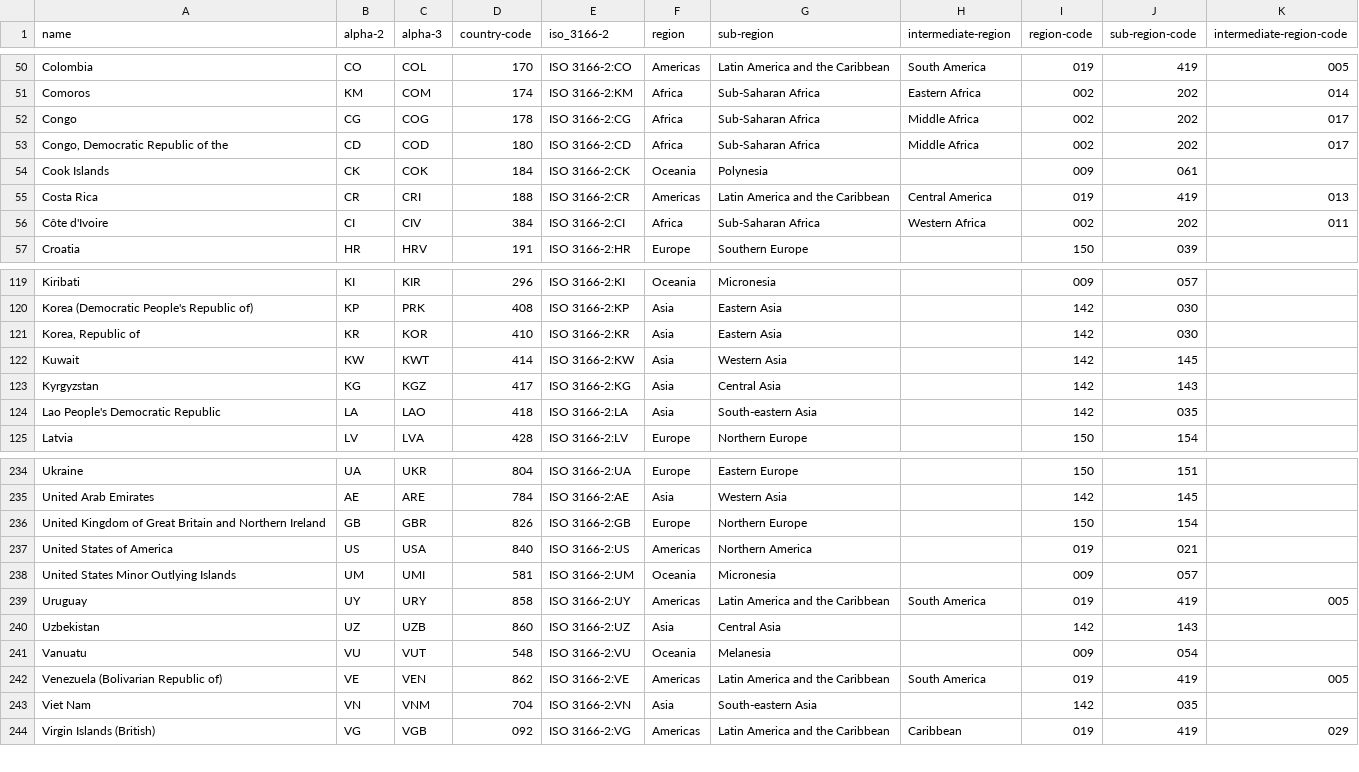
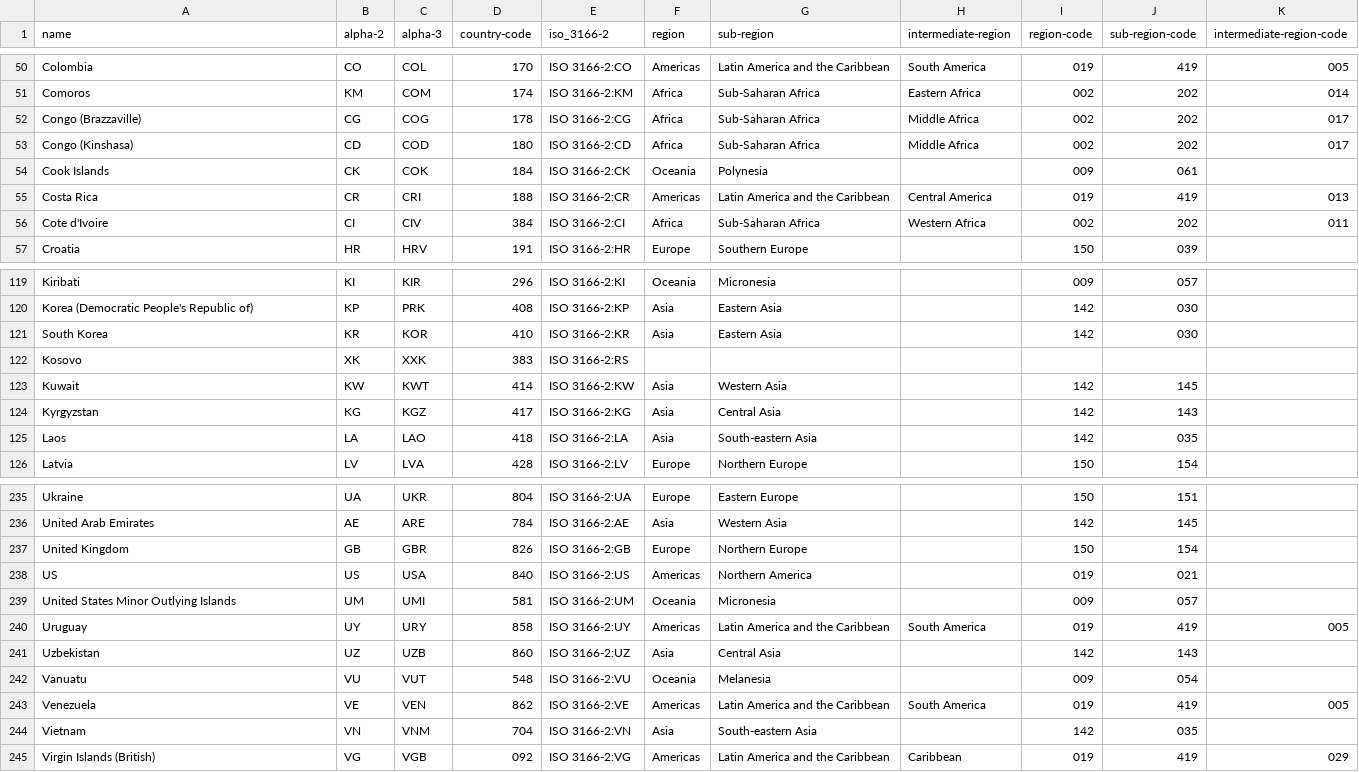
Before and after one commit to milan-odedra/COVID-19-Data-Processing-and-Visualization, a CSV file: Geo/all.csv, drawn as a sheet; only a part is shown, gaps mark what is left out; the diff covers the shown part only.

Commit message:
Changing country names in all.csv so ploting works

```diff
--- a/Geo/all.csv
+++ b/Geo/all.csv
@@ -51,7 +51,7 @@ Colombia,CO,COL,170,ISO 3166-2:CO,Americas,Latin America and the Caribbean,South
 Comoros,KM,COM,174,ISO 3166-2:KM,Africa,Sub-Saharan Africa,Eastern Africa,002,202,014
-Congo,CG,COG,178,ISO 3166-2:CG,Africa,Sub-Saharan Africa,Middle Africa,002,202,017
-"Congo, Democratic Republic of the",CD,COD,180,ISO 3166-2:CD,Africa,Sub-Saharan Africa,Middle Africa,002,202,017
+Congo (Brazzaville),CG,COG,178,ISO 3166-2:CG,Africa,Sub-Saharan Africa,Middle Africa,002,202,017
+Congo (Kinshasa),CD,COD,180,ISO 3166-2:CD,Africa,Sub-Saharan Africa,Middle Africa,002,202,017
 Cook Islands,CK,COK,184,ISO 3166-2:CK,Oceania,Polynesia,"",009,061,""
 Costa Rica,CR,CRI,188,ISO 3166-2:CR,Americas,Latin America and the Caribbean,Central America,019,419,013
-Côte d'Ivoire,CI,CIV,384,ISO 3166-2:CI,Africa,Sub-Saharan Africa,Western Africa,002,202,011
+Cote d'Ivoire,CI,CIV,384,ISO 3166-2:CI,Africa,Sub-Saharan Africa,Western Africa,002,202,011
 Croatia,HR,HRV,191,ISO 3166-2:HR,Europe,Southern Europe,"",150,039,""
@@ -120,6 +120,7 @@ Kiribati,KI,KIR,296,ISO 3166-2:KI,Oceania,Micronesia,"",009,057,""
 Korea (Democratic People's Republic of),KP,PRK,408,ISO 3166-2:KP,Asia,Eastern Asia,"",142,030,""
-"Korea, Republic of",KR,KOR,410,ISO 3166-2:KR,Asia,Eastern Asia,"",142,030,""
+South Korea,KR,KOR,410,ISO 3166-2:KR,Asia,Eastern Asia,"",142,030,""
+Kosovo,XK,XXK,383,ISO 3166-2:RS,,,,,,
 Kuwait,KW,KWT,414,ISO 3166-2:KW,Asia,Western Asia,"",142,145,""
 Kyrgyzstan,KG,KGZ,417,ISO 3166-2:KG,Asia,Central Asia,"",142,143,""
-Lao People's Democratic Republic,LA,LAO,418,ISO 3166-2:LA,Asia,South-eastern Asia,"",142,035,""
+Laos,LA,LAO,418,ISO 3166-2:LA,Asia,South-eastern Asia,"",142,035,""
 Latvia,LV,LVA,428,ISO 3166-2:LV,Europe,Northern Europe,"",150,154,""
@@ -235,4 +236,4 @@ Ukraine,UA,UKR,804,ISO 3166-2:UA,Europe,Eastern Europe,"",150,151,""
 United Arab Emirates,AE,ARE,784,ISO 3166-2:AE,Asia,Western Asia,"",142,145,""
-United Kingdom of Great Britain and Northern Ireland,GB,GBR,826,ISO 3166-2:GB,Europe,Northern Europe,"",150,154,""
-United States of America,US,USA,840,ISO 3166-2:US,Americas,Northern America,"",019,021,""
+United Kingdom,GB,GBR,826,ISO 3166-2:GB,Europe,Northern Europe,"",150,154,""
+US,US,USA,840,ISO 3166-2:US,Americas,Northern America,"",019,021,""
 United States Minor Outlying Islands,UM,UMI,581,ISO 3166-2:UM,Oceania,Micronesia,"",009,057,""
@@ -241,4 +242,4 @@ Uzbekistan,UZ,UZB,860,ISO 3166-2:UZ,Asia,Central Asia,"",142,143,""
 Vanuatu,VU,VUT,548,ISO 3166-2:VU,Oceania,Melanesia,"",009,054,""
-Venezuela (Bolivarian Republic of),VE,VEN,862,ISO 3166-2:VE,Americas,Latin America and the Caribbean,South America,019,419,005
-Viet Nam,VN,VNM,704,ISO 3166-2:VN,Asia,South-eastern Asia,"",142,035,""
+Venezuela,VE,VEN,862,ISO 3166-2:VE,Americas,Latin America and the Caribbean,South America,019,419,005
+Vietnam,VN,VNM,704,ISO 3166-2:VN,Asia,South-eastern Asia,"",142,035,""
 Virgin Islands (British),VG,VGB,092,ISO 3166-2:VG,Americas,Latin America and the Caribbean,Caribbean,019,419,029
```
Also changed, not shown: 10 edited cells elsewhere in this file, 7 other files.
